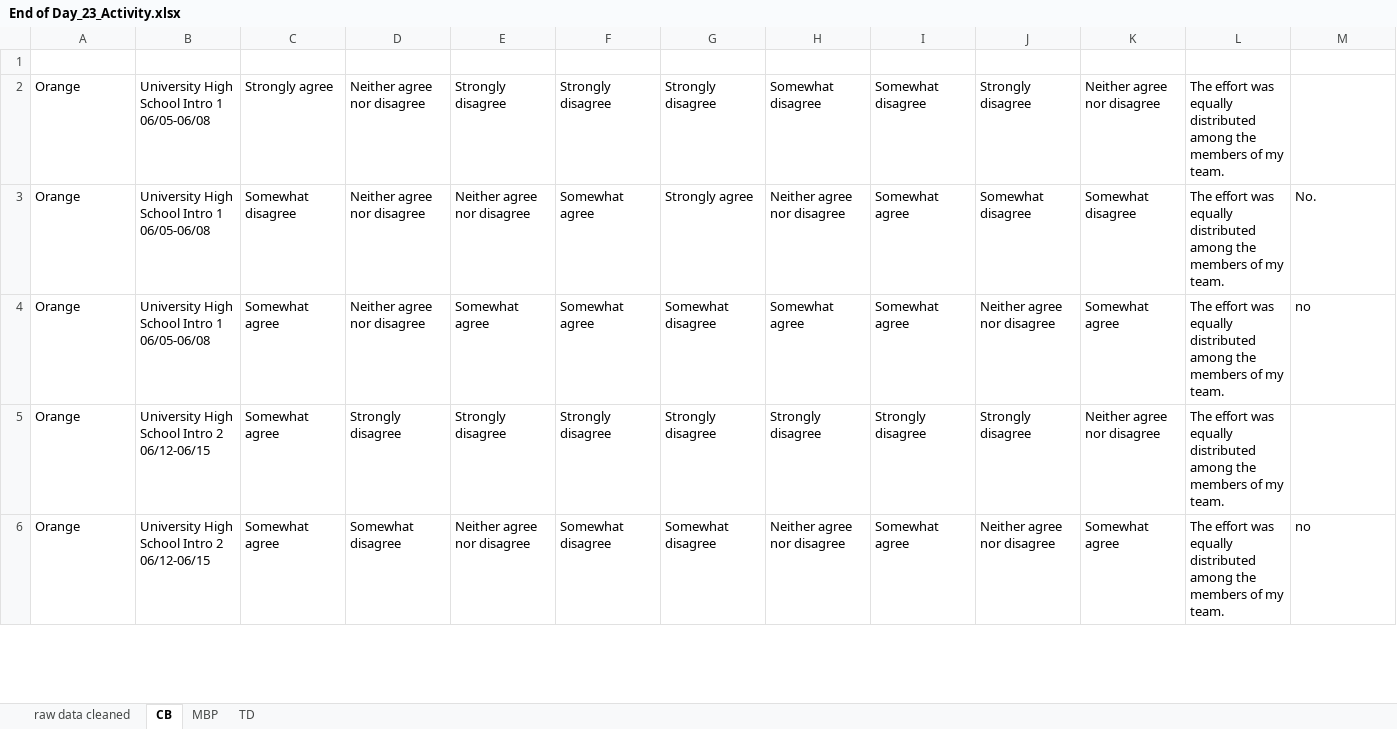
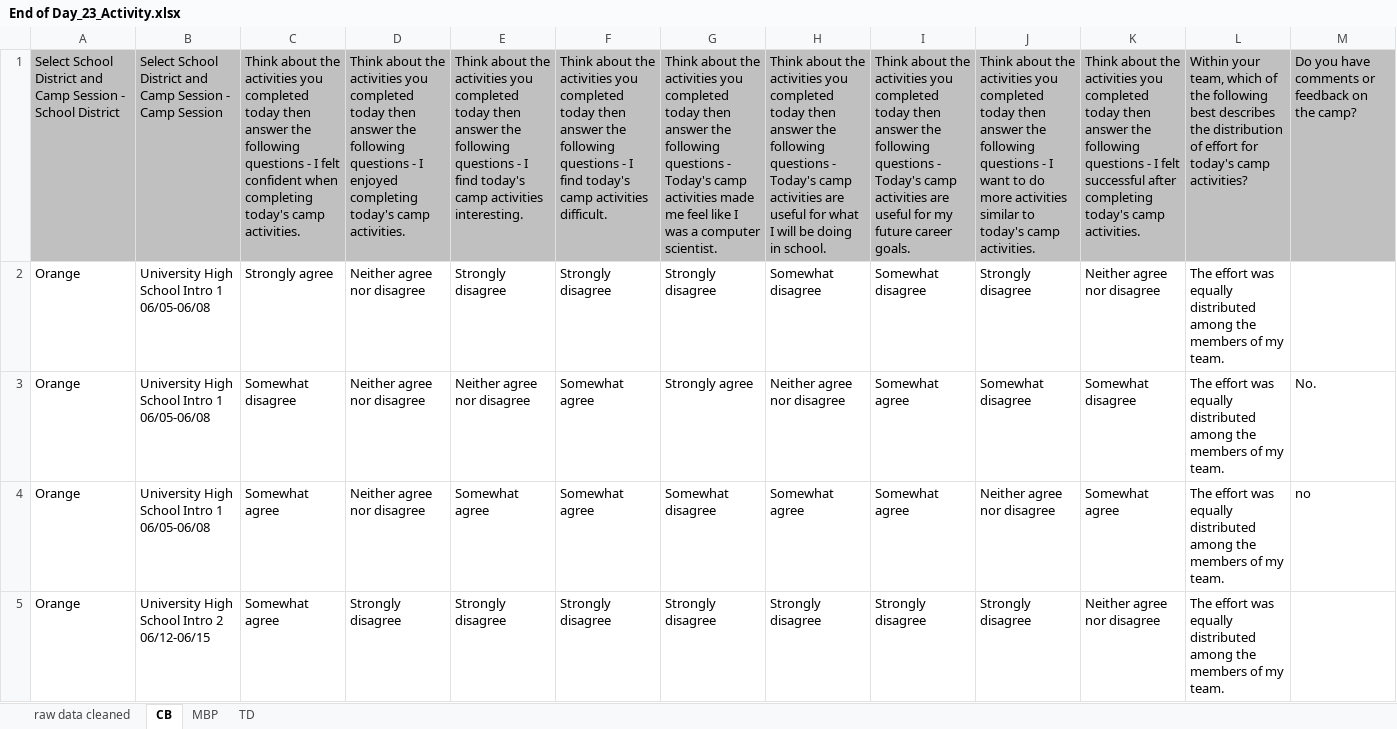
Before and after one commit to UF-EQuIPDGrant/GGEESummer23, an Excel workbook: Data/End of Day/End of Day_23_Activity.xlsx, sheet CB, drawn as a sheet; only a part is shown; the shorter side is filled out with more unchanged rows; values as stored, in another font and other column widths than the file's, no borders; the diff names each change by its address in the sheet, - before the commit and + after, or states it on an @@ line.

```diff
--- a/Data/End of Day/End of Day_23_Activity.xlsx (sheet CB)
+++ b/Data/End of Day/End of Day_23_Activity.xlsx (sheet CB)
-row 1: (empty)
+row 1: Select School District and Camp Session - School District | Select School District and Camp Session - Camp Session | Think about the activities you completed today then answer the following questions - I felt confident when completing today's camp activities. | Think about the activities you completed today then answer the following questions - I enjoyed completing today's camp activities. | Think about the activities you completed today then answer the following questions - I find today's camp activities interesting. | Think about the activities you completed today then answer the following questions - I find today's camp activities difficult. | Think about the activities you completed today then answer the following questions - Today's camp activities made me feel like I was a computer scientist. | Think about the activities you completed today then answer the following questions - Today's camp activities are useful for what I will be doing in school. | Think about the activities you completed today then answer the following questions - Today's camp activities are useful for my future career goals. | Think about the activities you completed today then answer the following questions - I want to do more activities similar to today's camp activities. | Think about the activities you completed today then answer the following questions - I felt successful after completing today's camp activities. | Within your team, which of the following best describes the distribution of effort for today's camp activities? | Do you have comments or feedback on the camp?
-A1:M1 fill: none
+A1:M1 fill: #C0C0C0
```
Also changed, not shown: sheet MBP, sheet TD, Data/End of Day/GGEE_23_END_of_DAY_Survey.xlsx, 1 other file.
